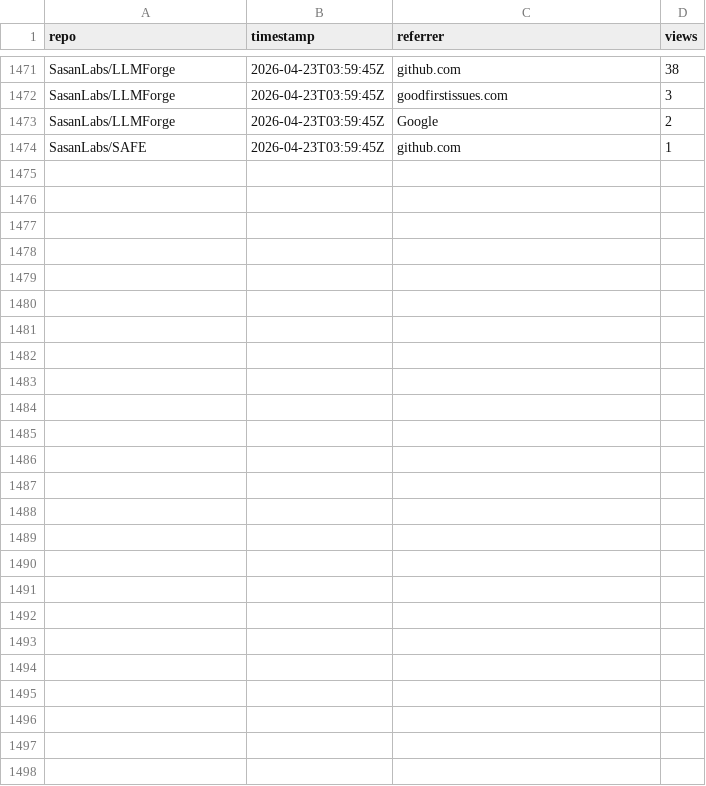
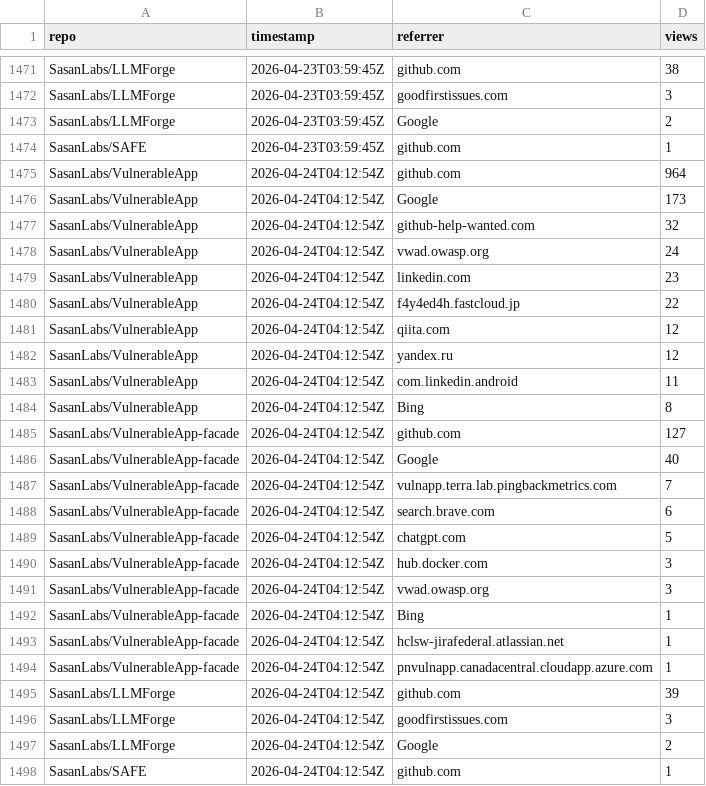
Before and after one commit to SasanLabs/VulnerableApp, a CSV file: metrics/referrers.csv, drawn as a sheet; only a part is shown, gaps mark what is left out; the diff names each change by its address in the sheet, - before the commit and + after, or states it on an @@ line.

Commit message:
Update multi-repo traffic metrics (2026-04-24T04:12:58Z)

```diff
--- a/metrics/referrers.csv
+++ b/metrics/referrers.csv
+row 1475: SasanLabs/VulnerableApp | 2026-04-24T04:12:54Z | github.com | 964
+row 1476: SasanLabs/VulnerableApp | 2026-04-24T04:12:54Z | Google | 173
+row 1477: SasanLabs/VulnerableApp | 2026-04-24T04:12:54Z | github-help-wanted.com | 32
+row 1478: SasanLabs/VulnerableApp | 2026-04-24T04:12:54Z | vwad.owasp.org | 24
+row 1479: SasanLabs/VulnerableApp | 2026-04-24T04:12:54Z | linkedin.com | 23
+row 1480: SasanLabs/VulnerableApp | 2026-04-24T04:12:54Z | f4y4ed4h.fastcloud.jp | 22
+row 1481: SasanLabs/VulnerableApp | 2026-04-24T04:12:54Z | qiita.com | 12
+row 1482: SasanLabs/VulnerableApp | 2026-04-24T04:12:54Z | yandex.ru | 12
+row 1483: SasanLabs/VulnerableApp | 2026-04-24T04:12:54Z | com.linkedin.android | 11
+row 1484: SasanLabs/VulnerableApp | 2026-04-24T04:12:54Z | Bing | 8
+row 1485: SasanLabs/VulnerableApp-facade | 2026-04-24T04:12:54Z | github.com | 127
+row 1486: SasanLabs/VulnerableApp-facade | 2026-04-24T04:12:54Z | Google | 40
+row 1487: SasanLabs/VulnerableApp-facade | 2026-04-24T04:12:54Z | vulnapp.terra.lab.pingbackmetrics.com | 7
+row 1488: SasanLabs/VulnerableApp-facade | 2026-04-24T04:12:54Z | search.brave.com | 6
+row 1489: SasanLabs/VulnerableApp-facade | 2026-04-24T04:12:54Z | chatgpt.com | 5
+row 1490: SasanLabs/VulnerableApp-facade | 2026-04-24T04:12:54Z | hub.docker.com | 3
+row 1491: SasanLabs/VulnerableApp-facade | 2026-04-24T04:12:54Z | vwad.owasp.org | 3
+row 1492: SasanLabs/VulnerableApp-facade | 2026-04-24T04:12:54Z | Bing | 1
+row 1493: SasanLabs/VulnerableApp-facade | 2026-04-24T04:12:54Z | hclsw-jirafederal.atlassian.net | 1
+row 1494: SasanLabs/VulnerableApp-facade | 2026-04-24T04:12:54Z | pnvulnapp.canadacentral.cloudapp.azure.com | 1
+row 1495: SasanLabs/LLMForge | 2026-04-24T04:12:54Z | github.com | 39
+row 1496: SasanLabs/LLMForge | 2026-04-24T04:12:54Z | goodfirstissues.com | 3
+row 1497: SasanLabs/LLMForge | 2026-04-24T04:12:54Z | Google | 2
+row 1498: SasanLabs/SAFE | 2026-04-24T04:12:54Z | github.com | 1
```
Also changed, not shown: metrics/docker.csv, metrics/traffic.csv.
